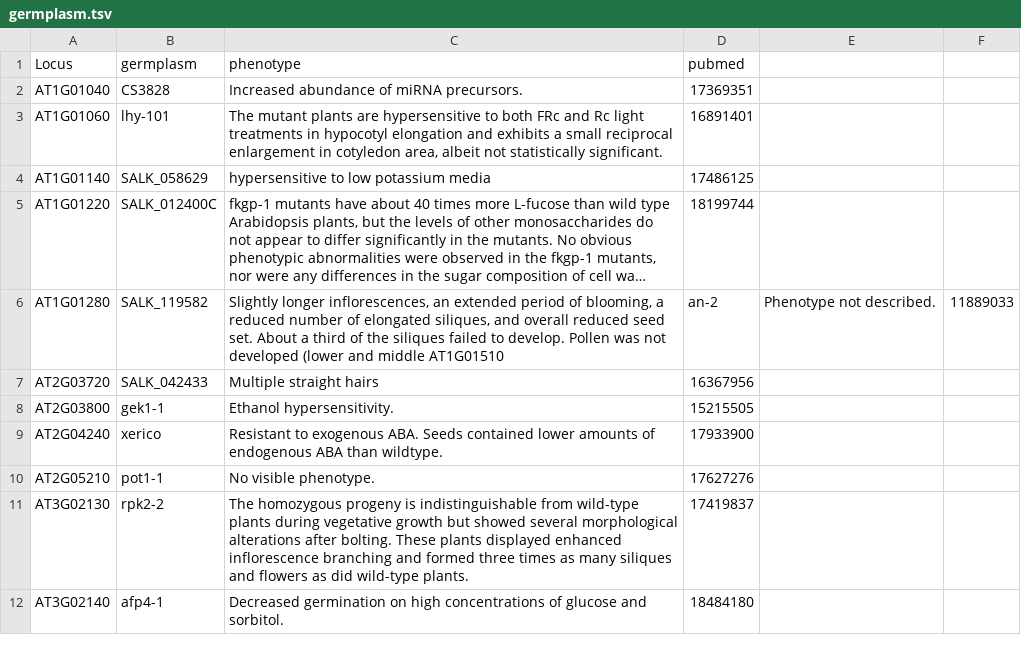
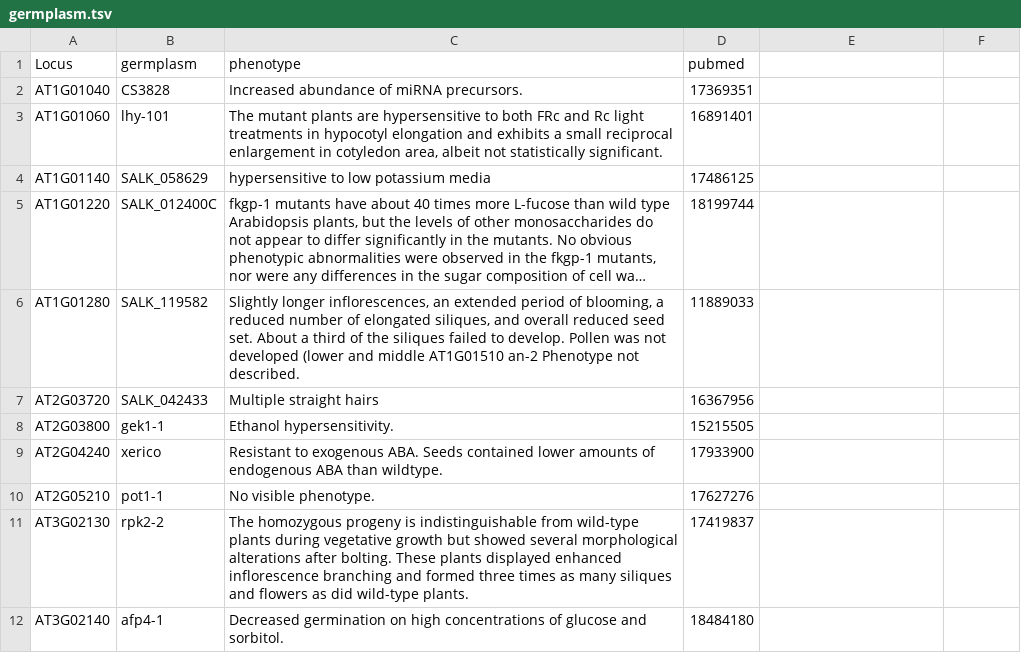
Before and after one commit to CBGP-UPM-INIA-PUBLIC/Accelerated_Intro_to_CompBio_Part_2, a TSV file: germplasm.tsv, drawn as a sheet; only a part is shown; long unchanged cells end in …; the diff names each change by its address in the sheet, - before the commit and + after, or states it on an @@ line.

Commit message:
Update germplasm.tsv
removes spurious tab characters

```diff
--- a/germplasm.tsv
+++ b/germplasm.tsv
-C6 (phenotype): …middle AT1G01510
+C6 (phenotype): …middle AT1G01510 an-2 Phenotype not described.
-D6 (pubmed): an-2
+D6 (pubmed): 11889033
-E6: Phenotype not described.
+E6: (empty)
-F6: 11889033
+F6: (empty)
```
